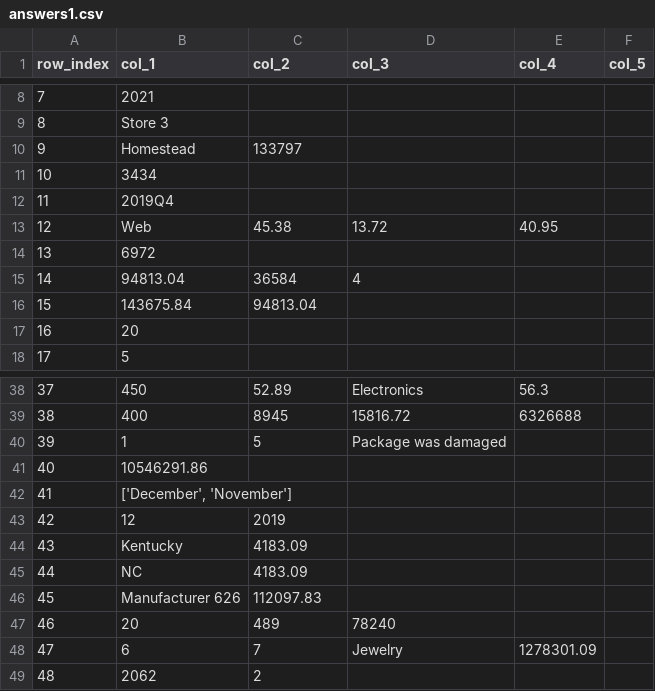
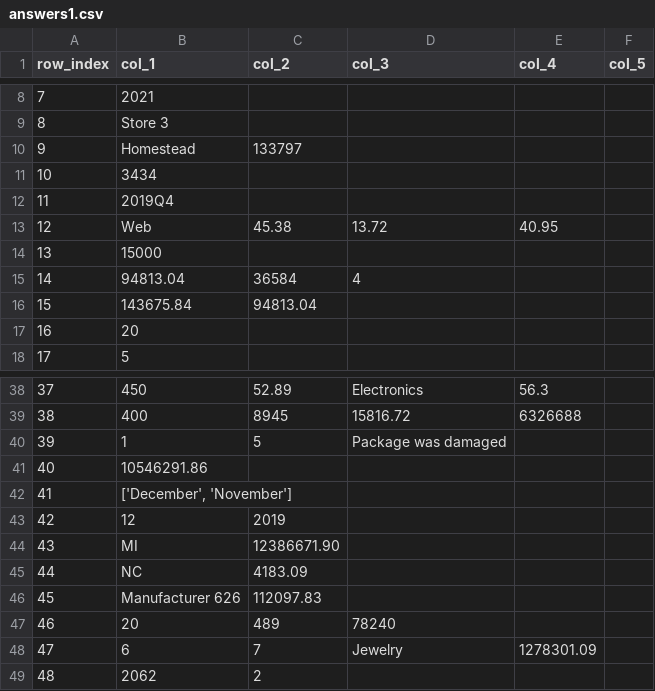
Before and after one commit to jinashrouniyar-268/aiug-hackathon, a CSV file: answers1.csv, drawn as a sheet; only a part is shown, gaps mark what is left out.

Commit message:
31 Points

```diff
--- a/answers1.csv
+++ b/answers1.csv
@@ -13,3 +13,3 @@ row_index,col_1,col_2,col_3,col_4,col_5
 12,Web,45.38,13.72,40.95,
-13,6972,,,,
+13,15000,,,,
 14,94813.04,36584,4,,
@@ -43,3 +43,3 @@ row_index,col_1,col_2,col_3,col_4,col_5
 42,12,2019,,,
-43,Kentucky,4183.09,,,
+43,MI,12386671.90,,,
 44,NC,4183.09,,,
```
